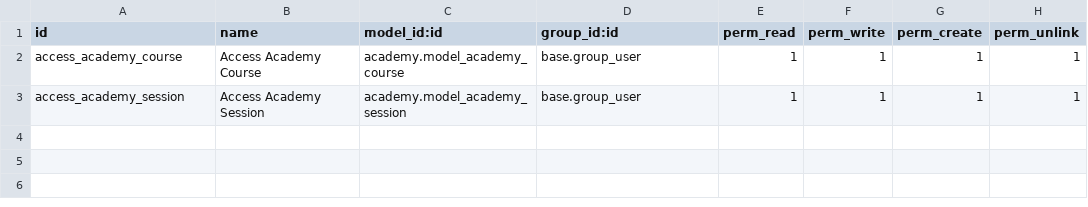
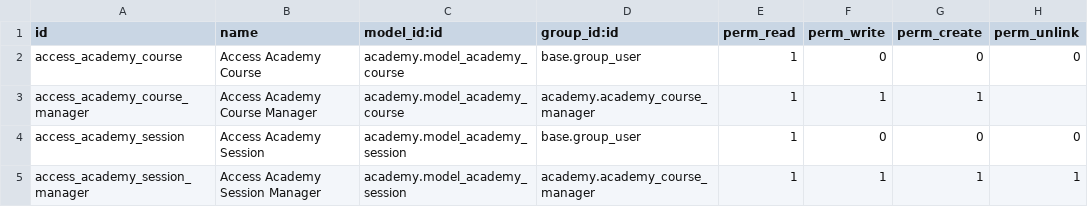
Before and after one commit to luka444/tutorials, a CSV file: academy/security/ir.model.access.csv, drawn as a sheet.

```diff
--- a/academy/security/ir.model.access.csv
+++ b/academy/security/ir.model.access.csv
@@ -1,3 +1,5 @@
 id,name,model_id:id,group_id:id,perm_read,perm_write,perm_create,perm_unlink
-access_academy_course,Access Academy Course,academy.model_academy_course,base.group_user,1,1,1,1
-access_academy_session,Access Academy Session,academy.model_academy_session,base.group_user,1,1,1,1
+access_academy_course,Access Academy Course,academy.model_academy_course,base.group_user,1,0,0,0
+access_academy_course_manager,Access Academy Course Manager,academy.model_academy_course,academy.academy_course_manager,1,1,1
+access_academy_session,Access Academy Session,academy.model_academy_session,base.group_user,1,0,0,0
+access_academy_session_manager,Access Academy Session Manager,academy.model_academy_session,academy.academy_course_manager,1,1,1,1
```
Also changed, not shown: 6 other files.
